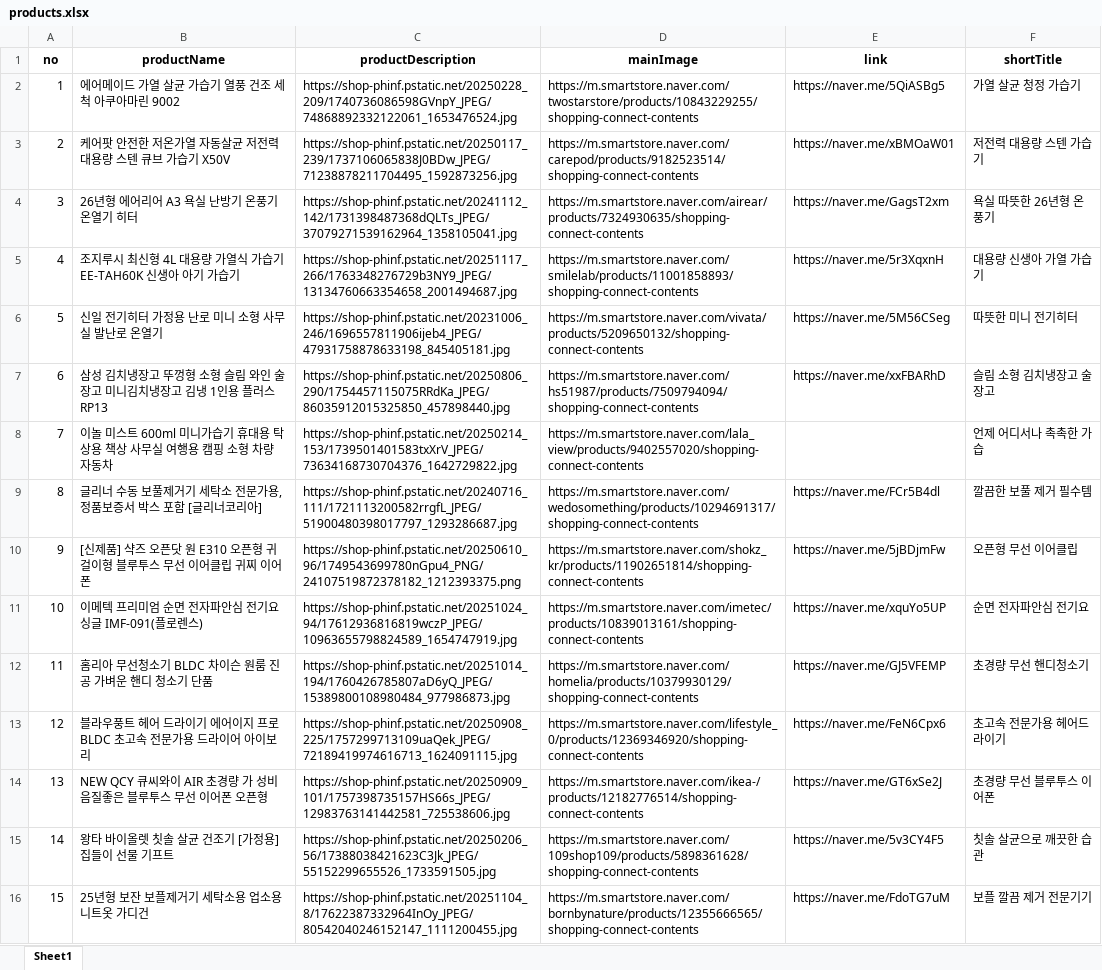
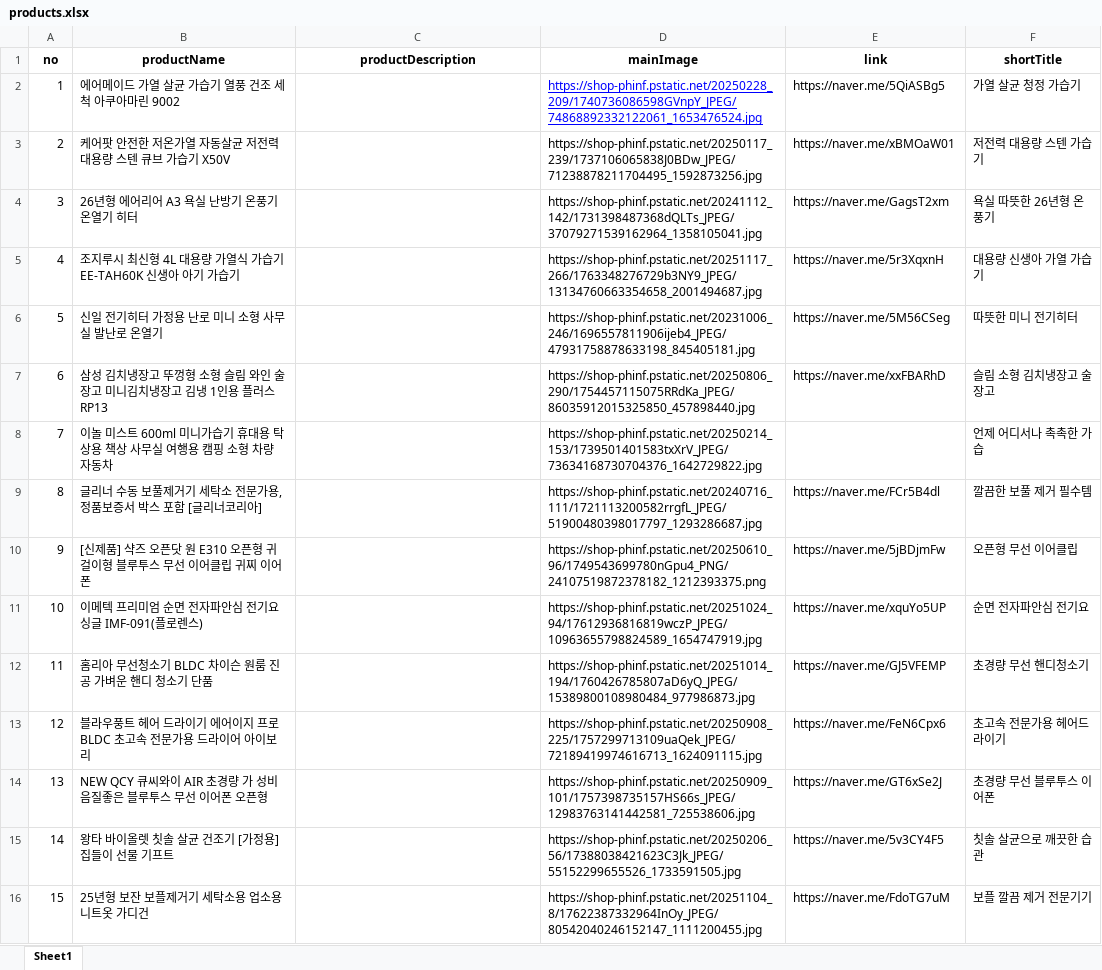
Before and after one commit to hajinfam/hajinfam.github.io, an Excel workbook: products.xlsx, sheet Sheet1, drawn as a sheet; only a part is shown; values as stored, in another font and other column widths than the file's, no borders; the diff covers the shown part only; the diff names each change by its address in the sheet, - before the commit and + after, or states it on an @@ line.

Commit message:
Auto update insta products

```diff
--- a/products.xlsx (sheet Sheet1)
+++ b/products.xlsx (sheet Sheet1)
-C2 (productDescription): https://shop-phinf.pstatic.net/20250228_209/1740736086598GVnpY_JPEG/74868892332122061_1653476524.jpg
+C2 (productDescription): (empty)
-D2 (mainImage): https://m.smartstore.naver.com/twostarstore/products/10843229255/shopping-connect-contents
+D2 (mainImage): https://shop-phinf.pstatic.net/20250228_209/1740736086598GVnpY_JPEG/74868892332122061_1653476524.jpg
@@ D2 underline: off → on, text colour: black → #0000FF @@
-C3 (productDescription): https://shop-phinf.pstatic.net/20250117_239/1737106065838J0BDw_JPEG/71238878211704495_1592873256.jpg
+C3 (productDescription): (empty)
-D3 (mainImage): https://m.smartstore.naver.com/carepod/products/9182523514/shopping-connect-contents
+D3 (mainImage): https://shop-phinf.pstatic.net/20250117_239/1737106065838J0BDw_JPEG/71238878211704495_1592873256.jpg
-C4 (productDescription): https://shop-phinf.pstatic.net/20241112_142/1731398487368dQLTs_JPEG/37079271539162964_1358105041.jpg
+C4 (productDescription): (empty)
-D4 (mainImage): https://m.smartstore.naver.com/airear/products/7324930635/shopping-connect-contents
+D4 (mainImage): https://shop-phinf.pstatic.net/20241112_142/1731398487368dQLTs_JPEG/37079271539162964_1358105041.jpg
-C5 (productDescription): https://shop-phinf.pstatic.net/20251117_266/1763348276729b3NY9_JPEG/13134760663354658_2001494687.jpg
+C5 (productDescription): (empty)
-D5 (mainImage): https://m.smartstore.naver.com/smilelab/products/11001858893/shopping-connect-contents
+D5 (mainImage): https://shop-phinf.pstatic.net/20251117_266/1763348276729b3NY9_JPEG/13134760663354658_2001494687.jpg
-C6 (productDescription): https://shop-phinf.pstatic.net/20231006_246/1696557811906ijeb4_JPEG/47931758878633198_845405181.jpg
+C6 (productDescription): (empty)
-D6 (mainImage): https://m.smartstore.naver.com/vivata/products/5209650132/shopping-connect-contents
+D6 (mainImage): https://shop-phinf.pstatic.net/20231006_246/1696557811906ijeb4_JPEG/47931758878633198_845405181.jpg
-C7 (productDescription): https://shop-phinf.pstatic.net/20250806_290/1754457115075RRdKa_JPEG/86035912015325850_457898440.jpg
+C7 (productDescription): (empty)
-D7 (mainImage): https://m.smartstore.naver.com/hs51987/products/7509794094/shopping-connect-contents
+D7 (mainImage): https://shop-phinf.pstatic.net/20250806_290/1754457115075RRdKa_JPEG/86035912015325850_457898440.jpg
-C8 (productDescription): https://shop-phinf.pstatic.net/20250214_153/1739501401583txXrV_JPEG/73634168730704376_1642729822.jpg
+C8 (productDescription): (empty)
-D8 (mainImage): https://m.smartstore.naver.com/lala_view/products/9402557020/shopping-connect-contents
+D8 (mainImage): https://shop-phinf.pstatic.net/20250214_153/1739501401583txXrV_JPEG/73634168730704376_1642729822.jpg
-C9 (productDescription): https://shop-phinf.pstatic.net/20240716_111/1721113200582rrgfL_JPEG/51900480398017797_1293286687.jpg
+C9 (productDescription): (empty)
-D9 (mainImage): https://m.smartstore.naver.com/wedosomething/products/10294691317/shopping-connect-contents
+D9 (mainImage): https://shop-phinf.pstatic.net/20240716_111/1721113200582rrgfL_JPEG/51900480398017797_1293286687.jpg
-C10 (productDescription): https://shop-phinf.pstatic.net/20250610_96/1749543699780nGpu4_PNG/24107519872378182_1212393375.png
+C10 (productDescription): (empty)
-D10 (mainImage): https://m.smartstore.naver.com/shokz_kr/products/11902651814/shopping-connect-contents
+D10 (mainImage): https://shop-phinf.pstatic.net/20250610_96/1749543699780nGpu4_PNG/24107519872378182_1212393375.png
-C11 (productDescription): https://shop-phinf.pstatic.net/20251024_94/17612936816819wczP_JPEG/10963655798824589_1654747919.jpg
+C11 (productDescription): (empty)
-D11 (mainImage): https://m.smartstore.naver.com/imetec/products/10839013161/shopping-connect-contents
+D11 (mainImage): https://shop-phinf.pstatic.net/20251024_94/17612936816819wczP_JPEG/10963655798824589_1654747919.jpg
-C12 (productDescription): https://shop-phinf.pstatic.net/20251014_194/1760426785807aD6yQ_JPEG/15389800108980484_977986873.jpg
+C12 (productDescription): (empty)
-D12 (mainImage): https://m.smartstore.naver.com/homelia/products/10379930129/shopping-connect-contents
+D12 (mainImage): https://shop-phinf.pstatic.net/20251014_194/1760426785807aD6yQ_JPEG/15389800108980484_977986873.jpg
-C13 (productDescription): https://shop-phinf.pstatic.net/20250908_225/1757299713109uaQek_JPEG/72189419974616713_1624091115.jpg
+C13 (productDescription): (empty)
-D13 (mainImage): https://m.smartstore.naver.com/lifestyle_0/products/12369346920/shopping-connect-contents
+D13 (mainImage): https://shop-phinf.pstatic.net/20250908_225/1757299713109uaQek_JPEG/72189419974616713_1624091115.jpg
-C14 (productDescription): https://shop-phinf.pstatic.net/20250909_101/1757398735157HS66s_JPEG/12983763141442581_725538606.jpg
+C14 (productDescription): (empty)
-D14 (mainImage): https://m.smartstore.naver.com/ikea-/products/12182776514/shopping-connect-contents
+D14 (mainImage): https://shop-phinf.pstatic.net/20250909_101/1757398735157HS66s_JPEG/12983763141442581_725538606.jpg
-C15 (productDescription): https://shop-phinf.pstatic.net/20250206_56/17388038421623C3Jk_JPEG/55152299655526_1733591505.jpg
+C15 (productDescription): (empty)
-D15 (mainImage): https://m.smartstore.naver.com/109shop109/products/5898361628/shopping-connect-contents
+D15 (mainImage): https://shop-phinf.pstatic.net/20250206_56/17388038421623C3Jk_JPEG/55152299655526_1733591505.jpg
-C16 (productDescription): https://shop-phinf.pstatic.net/20251104_8/17622387332964InOy_JPEG/80542040246152147_1111200455.jpg
+C16 (productDescription): (empty)
-D16 (mainImage): https://m.smartstore.naver.com/bornbynature/products/12355666565/shopping-connect-contents
+D16 (mainImage): https://shop-phinf.pstatic.net/20251104_8/17622387332964InOy_JPEG/80542040246152147_1111200455.jpg
```
Also changed, not shown: 12 edited cells elsewhere in this sheet, 1 other file.
